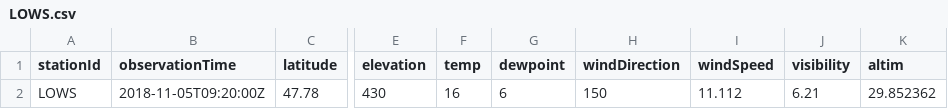
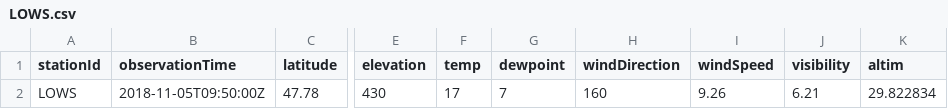
Before and after one commit to geos4s/18S856162, a CSV file: sgroup01/LOWS.csv, drawn as a sheet; only a part is shown, gaps mark what is left out; the diff names each change by its address in the sheet, - before the commit and + after, or states it on an @@ line.

Commit message:
Add sgroup01/LOWS.csv

```diff
--- a/sgroup01/LOWS.csv
+++ b/sgroup01/LOWS.csv
-B2 (observationTime): 2018-11-05T09:20:00Z
+B2 (observationTime): 2018-11-05T09:50:00Z
-F2 (temp): 16
+F2 (temp): 17
-G2 (dewpoint): 6
+G2 (dewpoint): 7
-H2 (windDirection): 150
+H2 (windDirection): 160
-I2 (windSpeed): 11.112
+I2 (windSpeed): 9.26
-K2 (altim): 29.852362
+K2 (altim): 29.822834
```
